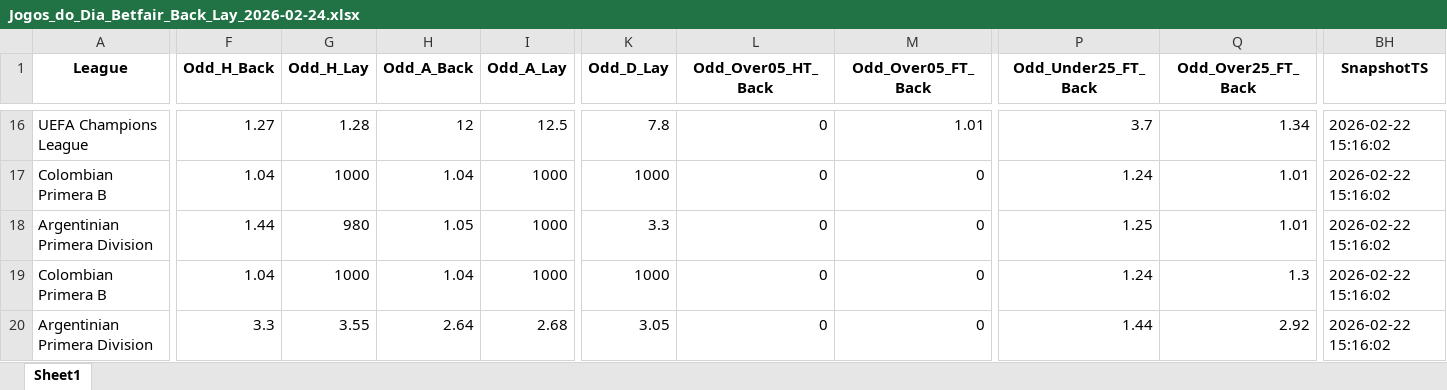
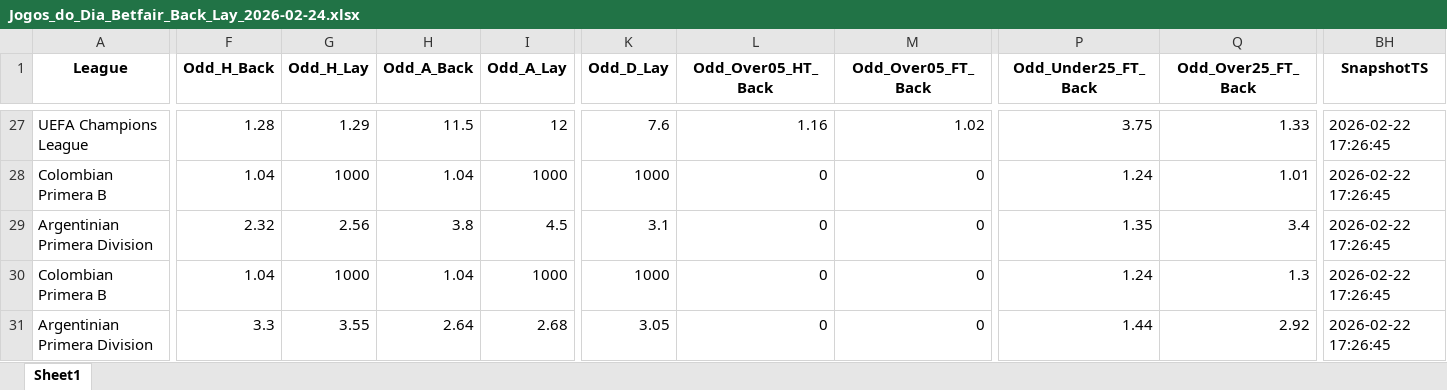
Before and after one commit to mtprado88/jogos_betfair, an Excel workbook: Jogos_do_Dia_Betfair_Back_Lay_2026-02-24.xlsx, sheet Sheet1, drawn as a sheet; only a part is shown, gaps mark what is left out; values as stored, in another font and other column widths than the file's, no borders; addresses are those after the commit; the diff covers the shown part only; the diff names each change by its address in the sheet, - before the commit and + after, or states it on an @@ line.

Commit message:
Atualizando o arquivo XLSX

```diff
--- a/Jogos_do_Dia_Betfair_Back_Lay_2026-02-24.xlsx (sheet Sheet1)
+++ b/Jogos_do_Dia_Betfair_Back_Lay_2026-02-24.xlsx (sheet Sheet1)
-F27 (Odd_H_Back): 1.27
+F27 (Odd_H_Back): 1.28
-G27 (Odd_H_Lay): 1.28
+G27 (Odd_H_Lay): 1.29
-H27 (Odd_A_Back): 12
+H27 (Odd_A_Back): 11.5
-I27 (Odd_A_Lay): 12.5
+I27 (Odd_A_Lay): 12
-K27 (Odd_D_Lay): 7.8
+K27 (Odd_D_Lay): 7.6
-L27 (Odd_Over05_HT_Back): 0
+L27 (Odd_Over05_HT_Back): 1.16
-M27 (Odd_Over05_FT_Back): 1.01
+M27 (Odd_Over05_FT_Back): 1.02
-P27 (Odd_Under25_FT_Back): 3.7
+P27 (Odd_Under25_FT_Back): 3.75
-Q27 (Odd_Over25_FT_Back): 1.34
+Q27 (Odd_Over25_FT_Back): 1.33
-BH27:BH31 (SnapshotTS): 2026-02-22 15:16:02
+BH27:BH31 (SnapshotTS): 2026-02-22 17:26:45
-F29 (Odd_H_Back): 1.44
+F29 (Odd_H_Back): 2.32
-G29 (Odd_H_Lay): 980
+G29 (Odd_H_Lay): 2.56
-H29 (Odd_A_Back): 1.05
+H29 (Odd_A_Back): 3.8
-I29 (Odd_A_Lay): 1000
+I29 (Odd_A_Lay): 4.5
-K29 (Odd_D_Lay): 3.3
+K29 (Odd_D_Lay): 3.1
-P29 (Odd_Under25_FT_Back): 1.25
+P29 (Odd_Under25_FT_Back): 1.35
-Q29 (Odd_Over25_FT_Back): 1.01
+Q29 (Odd_Over25_FT_Back): 3.4
```
Also changed, not shown: 21 added rows, 10 removed rows and 113 edited cells elsewhere in this sheet.
